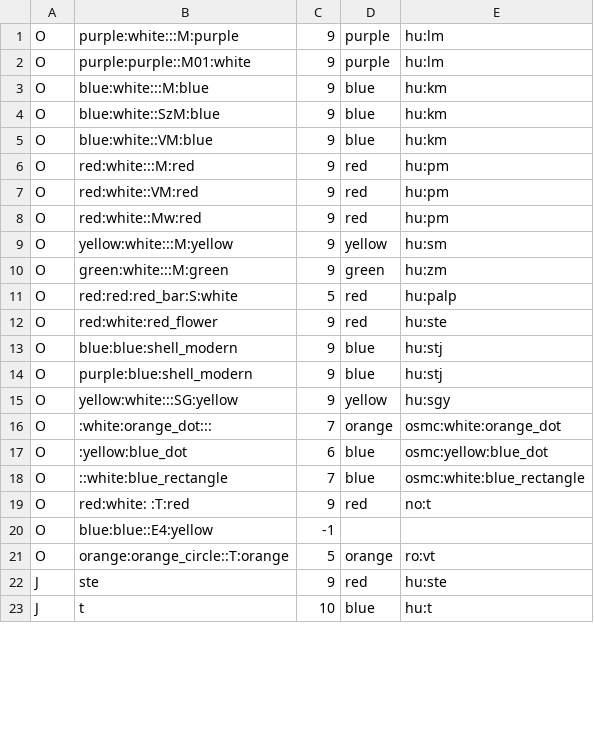
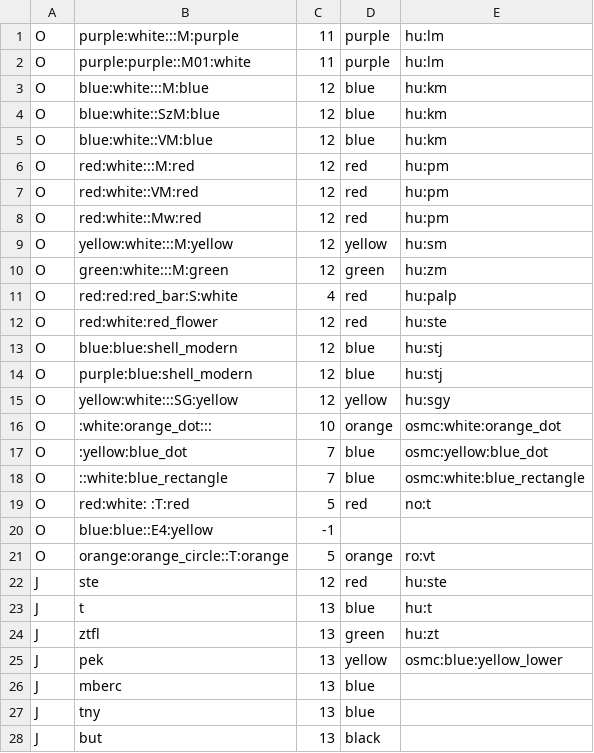
Before and after one commit to openhiking/openhiking-mapsforge, a CSV file: config/symbol-lookup.csv, drawn as a sheet; only a part is shown; the diff covers the shown part only.

Commit message:
Stacked symbols

```diff
--- a/config/symbol-lookup.csv
+++ b/config/symbol-lookup.csv
@@ -1,23 +1,28 @@
-O,purple:white:::M:purple,9,purple,hu:lm
-O,purple:purple::M01:white,9,purple,hu:lm
-O,blue:white:::M:blue,9,blue,hu:km
-O,blue:white::SzM:blue,9,blue,hu:km
-O,blue:white::VM:blue,9,blue,hu:km
-O,red:white:::M:red,9,red,hu:pm
-O,red:white::VM:red,9,red,hu:pm
-O,red:white::Mw:red,9,red,hu:pm
-O,yellow:white:::M:yellow,9,yellow,hu:sm
-O,green:white:::M:green,9,green,hu:zm
-O,red:red:red_bar:S:white,5,red,hu:palp
-O,red:white:red_flower,9,red,hu:ste
-O,blue:blue:shell_modern,9,blue,hu:stj
-O,"	purple:blue:shell_modern",9,blue,hu:stj
-O,yellow:white:::SG:yellow,9,yellow,hu:sgy
-O,:white:orange_dot:::,7,orange,osmc:white:orange_dot
-O,:yellow:blue_dot,6,blue,osmc:yellow:blue_dot
+O,purple:white:::M:purple,11,purple,hu:lm
+O,purple:purple::M01:white,11,purple,hu:lm
+O,blue:white:::M:blue,12,blue,hu:km
+O,blue:white::SzM:blue,12,blue,hu:km
+O,blue:white::VM:blue,12,blue,hu:km
+O,red:white:::M:red,12,red,hu:pm
+O,red:white::VM:red,12,red,hu:pm
+O,red:white::Mw:red,12,red,hu:pm
+O,yellow:white:::M:yellow,12,yellow,hu:sm
+O,green:white:::M:green,12,green,hu:zm
+O,red:red:red_bar:S:white,4,red,hu:palp
+O,red:white:red_flower,12,red,hu:ste
+O,blue:blue:shell_modern,12,blue,hu:stj
+O,"	purple:blue:shell_modern",12,blue,hu:stj
+O,yellow:white:::SG:yellow,12,yellow,hu:sgy
+O,:white:orange_dot:::,10,orange,osmc:white:orange_dot
+O,:yellow:blue_dot,7,blue,osmc:yellow:blue_dot
 O,::white:blue_rectangle,7,blue,osmc:white:blue_rectangle
-O,red:white: :T:red,9,red,no:t
+O,red:white: :T:red,5,red,no:t
 O,blue:blue::E4:yellow,-1,,
 O,orange:orange_circle::T:orange,5,orange,ro:vt
-J,ste,9,red,hu:ste
-J,t,10,blue,hu:t
+J,ste,12,red,hu:ste
+J,t,13,blue,hu:t
+J,ztfl,13,green,hu:zt
+J,pek,13,yellow,osmc:blue:yellow_lower
+J,mberc,13,blue,
+J,tny,13,blue,
+J,but,13,black,
```
Also changed, not shown: 4 added rows and 34 edited cells elsewhere in this file, 4 other files.
